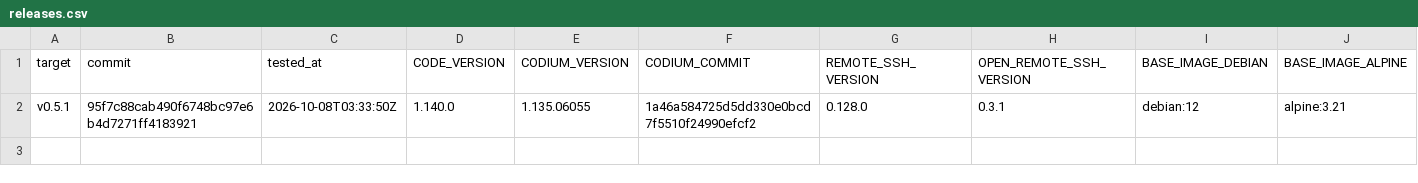
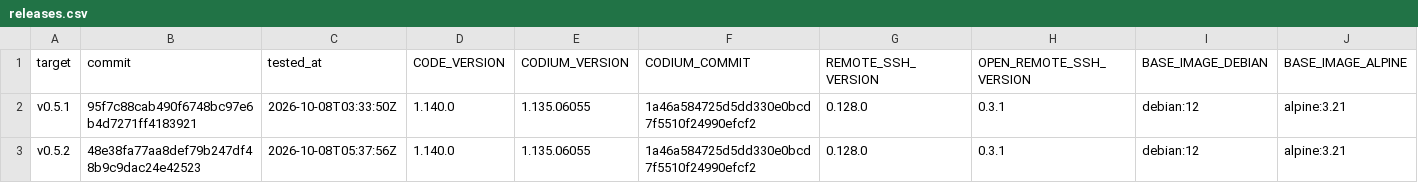
Before and after one commit to francoisnt/jailbox, a CSV file: compatibility/releases.csv, drawn as a sheet; only a part is shown; rows hold the shown columns only; the diff names each change by its address in the sheet, - before the commit and + after, or states it on an @@ line.

```diff
--- a/compatibility/releases.csv
+++ b/compatibility/releases.csv
+row 3: v0.5.2 | 48e38fa77aa8def79b247df48b9c9dac24e42523 | 2026-10-08T05:37:56Z | 1.140.0 | 1.135.06055 | 1a46a584725d5dd330e0bcd7f5510f24990efcf2 | 0.128.0 | 0.3.1 | debian:12 | alpine:3.21
```
